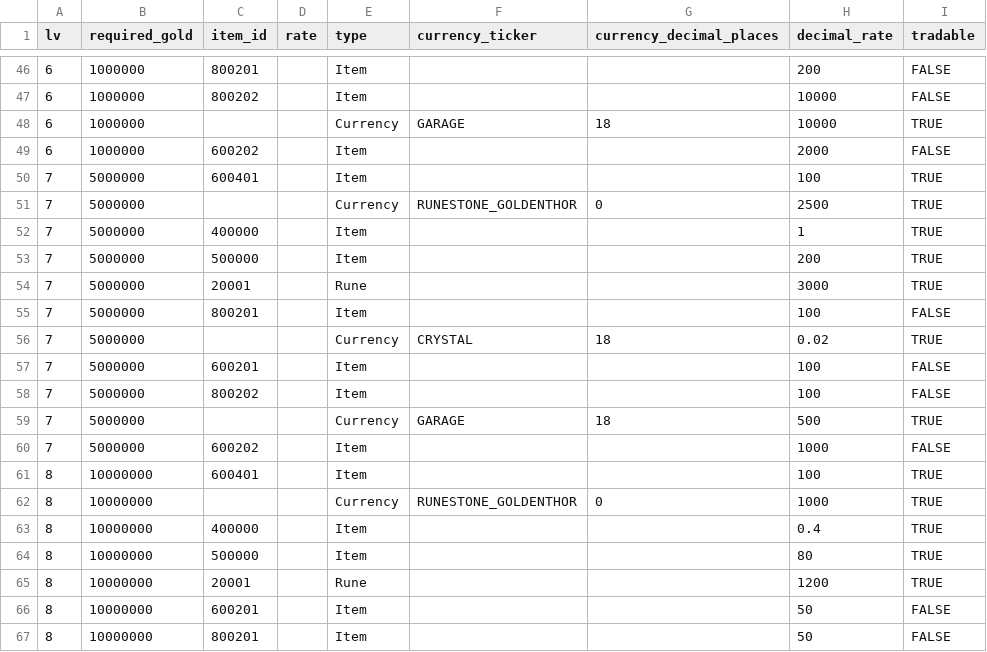
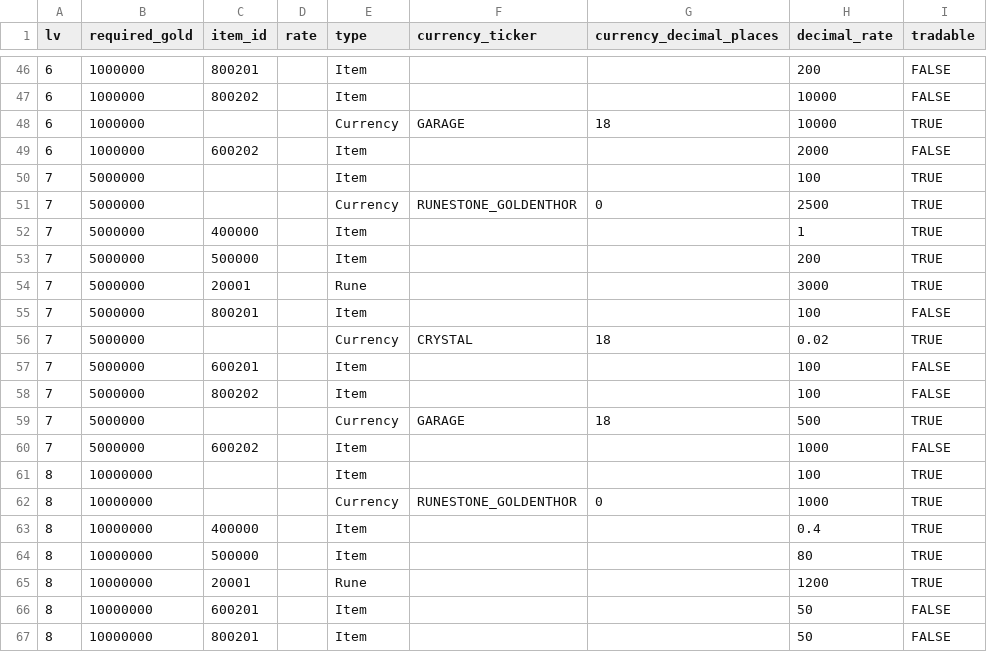
Before and after one commit to planetarium/lib9c, a CSV file: Lib9c/TableCSV/StakeRegularRewardSheet_V10.csv, drawn as a sheet; only a part is shown, gaps mark what is left out; the diff covers the shown part only.

```diff
--- a/Lib9c/TableCSV/StakeRegularRewardSheet_V10.csv
+++ b/Lib9c/TableCSV/StakeRegularRewardSheet_V10.csv
@@ -49,3 +49,3 @@ lv,required_gold,item_id,rate,type,currency_ticker,currency_decimal_places,decim
 6,1000000,600202,,Item,,,2000,FALSE
-7,5000000,600401,,Item,,,100,TRUE
+7,5000000,,,Item,,,100,TRUE
 7,5000000,,,Currency,RUNESTONE_GOLDENTHOR,0,2500,TRUE
@@ -60,3 +60,3 @@ lv,required_gold,item_id,rate,type,currency_ticker,currency_decimal_places,decim
 7,5000000,600202,,Item,,,1000,FALSE
-8,10000000,600401,,Item,,,100,TRUE
+8,10000000,,,Item,,,100,TRUE
 8,10000000,,,Currency,RUNESTONE_GOLDENTHOR,0,1000,TRUE
```
Also changed, not shown: 2 added rows and 5 edited cells elsewhere in this file.
